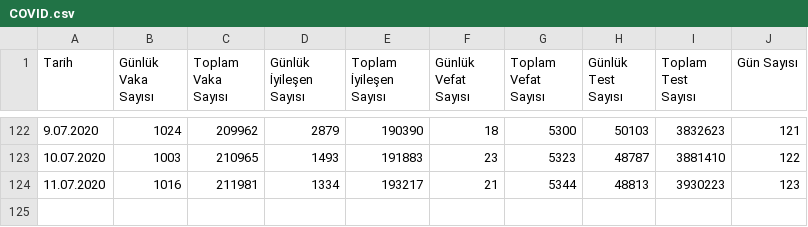
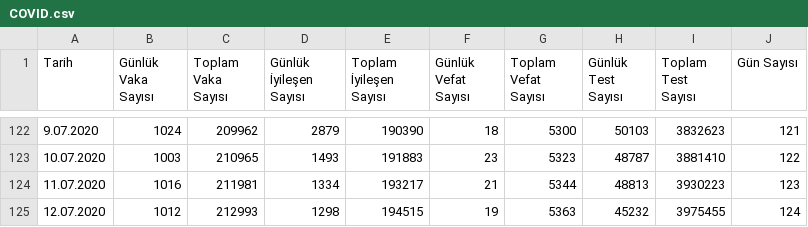
Before and after one commit to uozcan12/uai-covid19-tur, a CSV file: data/COVID.csv, drawn as a sheet; only a part is shown, gaps mark what is left out; the diff names each change by its address in the sheet, - before the commit and + after, or states it on an @@ line.

Commit message:
update data

```diff
--- a/data/COVID.csv
+++ b/data/COVID.csv
+row 125: 12.07.2020 | 1012 | 212993 | 1298 | 194515 | 19 | 5363 | 45232 | 3975455 | 124
```
